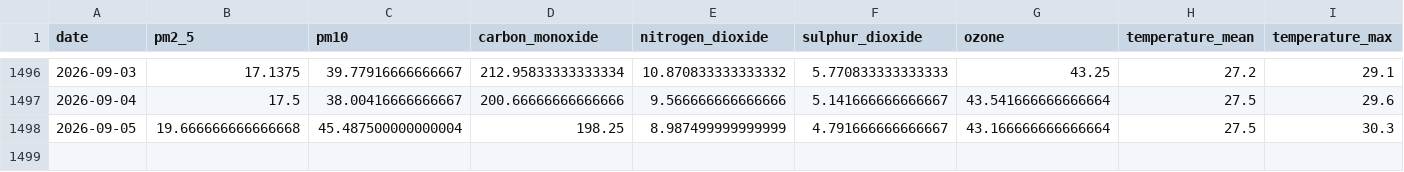
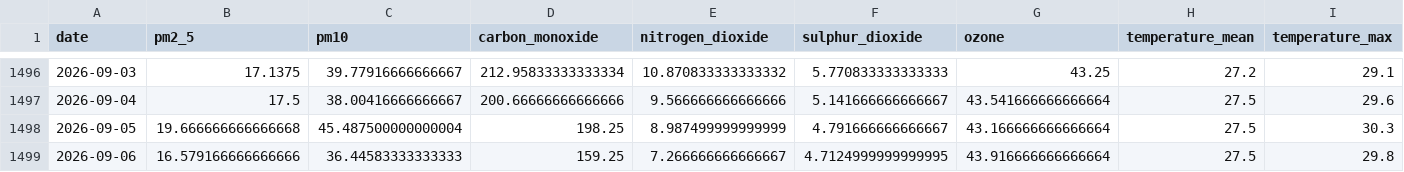
Before and after one commit to kashfi2312192/karachi-aqi-predictor, a CSV file: data/processed/karachi_daily_aqi_openmeteo.csv, drawn as a sheet; only a part is shown, gaps mark what is left out; rows hold the shown columns only; the diff names each change by its address in the sheet, - before the commit and + after, or states it on an @@ line.

```diff
--- a/data/processed/karachi_daily_aqi_openmeteo.csv
+++ b/data/processed/karachi_daily_aqi_openmeteo.csv
+row 1499: 2026-09-06 | 16.579166666666666 | 36.44583333333333 | 159.25 | 7.266666666666667 | 4.7124999999999995 | 43.916666666666664 | 27.5 | 29.8
```
Also changed, not shown: 1 other file.
